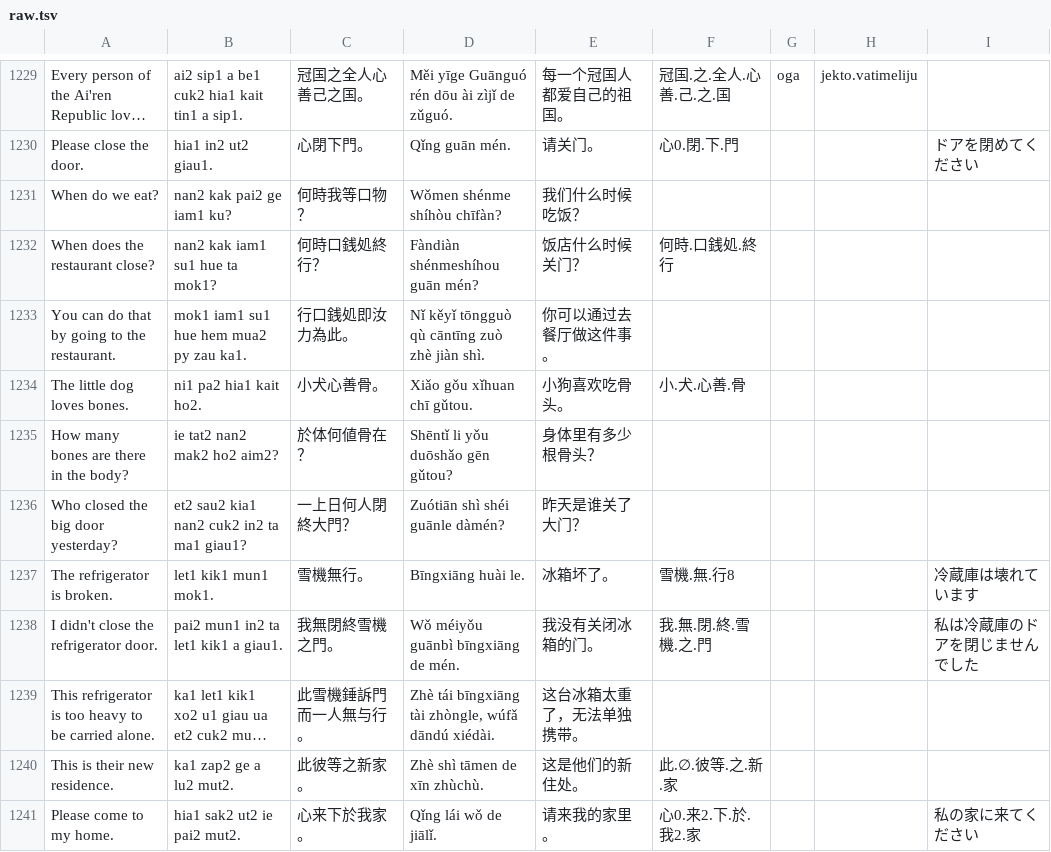
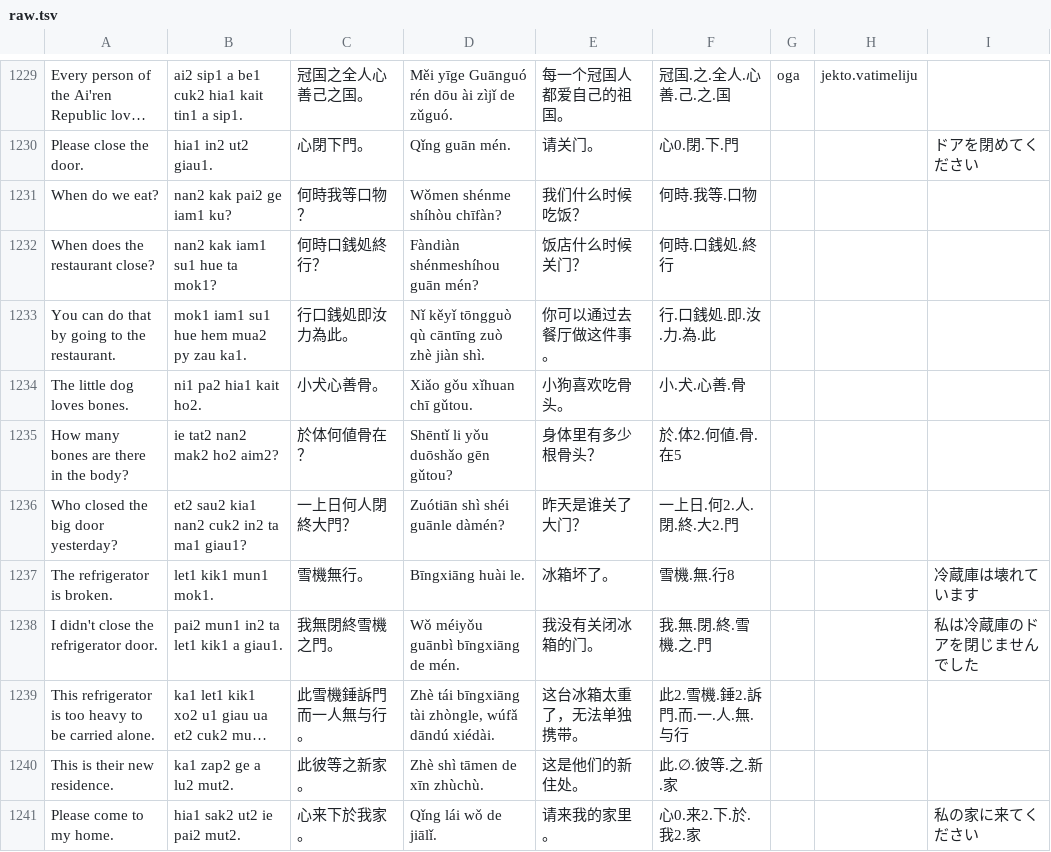
Before and after one commit to jurliyuuri/spoonfed_pekzep, a TSV file: docs/raw.tsv, drawn as a sheet; only a part is shown, gaps mark what is left out; long unchanged cells end in …; the diff names each change by its address in the sheet, - before the commit and + after, or states it on an @@ line.

```diff
--- a/docs/raw.tsv
+++ b/docs/raw.tsv
-F1231: (empty)
+F1231: 何時.我等.口物
-F1233: (empty)
+F1233: 行.口銭処.即.汝.力.為.此
-F1235: (empty)
+F1235: 於.体2.何値.骨.在5
-F1236: (empty)
+F1236: 一上日.何2.人.閉.終.大2.門
-F1239: (empty)
+F1239: 此2.雪機.錘2.訴門.而.一.人.無.与行
```
Also changed, not shown: raw/Spoonfed Pekzep - 語彙整理（超草案）.tsv, 39 other files.
